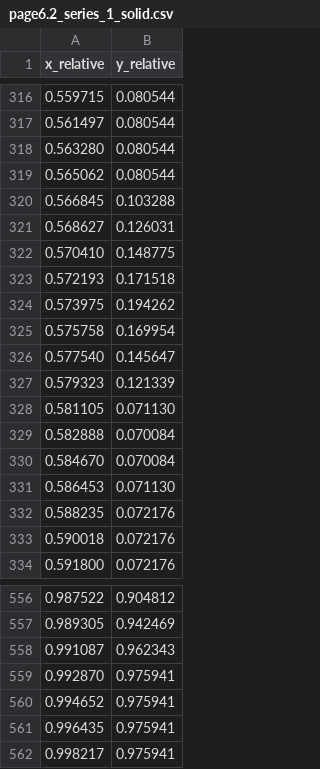
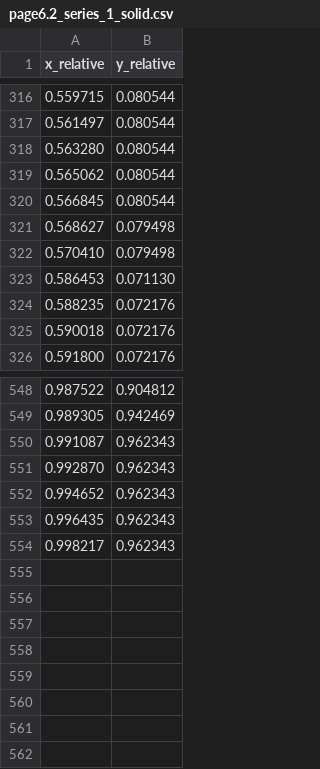
Before and after one commit to pst0312/AI_Digitizer_.1, a CSV file: output_pdf/Bryant - 1964 - Vibrational Spectrum of Sodium Azide Single Crystals 2/page_6/digitized/page6.2_series_1_solid.csv, drawn as a sheet; only a part is shown, gaps mark what is left out; the diff covers the shown part only.

```diff
--- a/output_pdf/Bryant - 1964 - Vibrational Spectrum of Sodium Azide Single Crystals 2/page_6/digitized/page6.2_series_1_solid.csv
+++ b/output_pdf/Bryant - 1964 - Vibrational Spectrum of Sodium Azide Single Crystals 2/page_6/digitized/page6.2_series_1_solid.csv
@@ -319,13 +319,5 @@ x_relative,y_relative
 0.565062,0.080544
-0.566845,0.103288
-0.568627,0.126031
-0.570410,0.148775
-0.572193,0.171518
-0.573975,0.194262
-0.575758,0.169954
-0.577540,0.145647
-0.579323,0.121339
-0.581105,0.071130
-0.582888,0.070084
-0.584670,0.070084
+0.566845,0.080544
+0.568627,0.079498
+0.570410,0.079498
 0.586453,0.071130
@@ -558,5 +550,5 @@ x_relative,y_relative
 0.991087,0.962343
-0.992870,0.975941
-0.994652,0.975941
-0.996435,0.975941
-0.998217,0.975941
+0.992870,0.962343
+0.994652,0.962343
+0.996435,0.962343
+0.998217,0.962343
```
Also changed, not shown: 16 edited cells elsewhere in this file, output_pdf/Bryant - 1964 - Vibrational Spectrum of Sodium Azide Single Crystals 2/page_5/digitized/page5.2_series_3_dashed.csv, output_pdf/Bryant - 1964 - Vibrational Spectrum of Sodium Azide Single Crystals 2/page_5/digitized/page5.2_series_4_dashed.csv, 22 other files.
